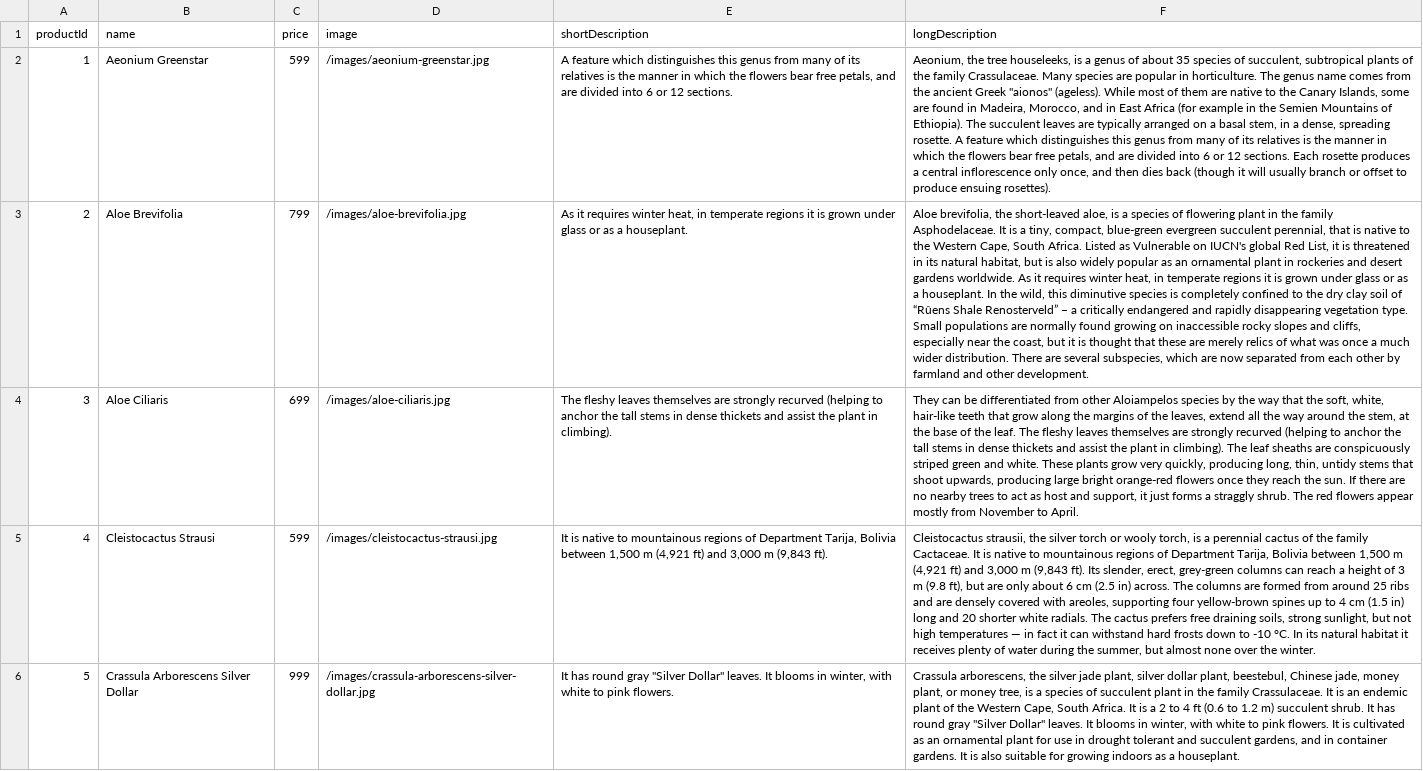
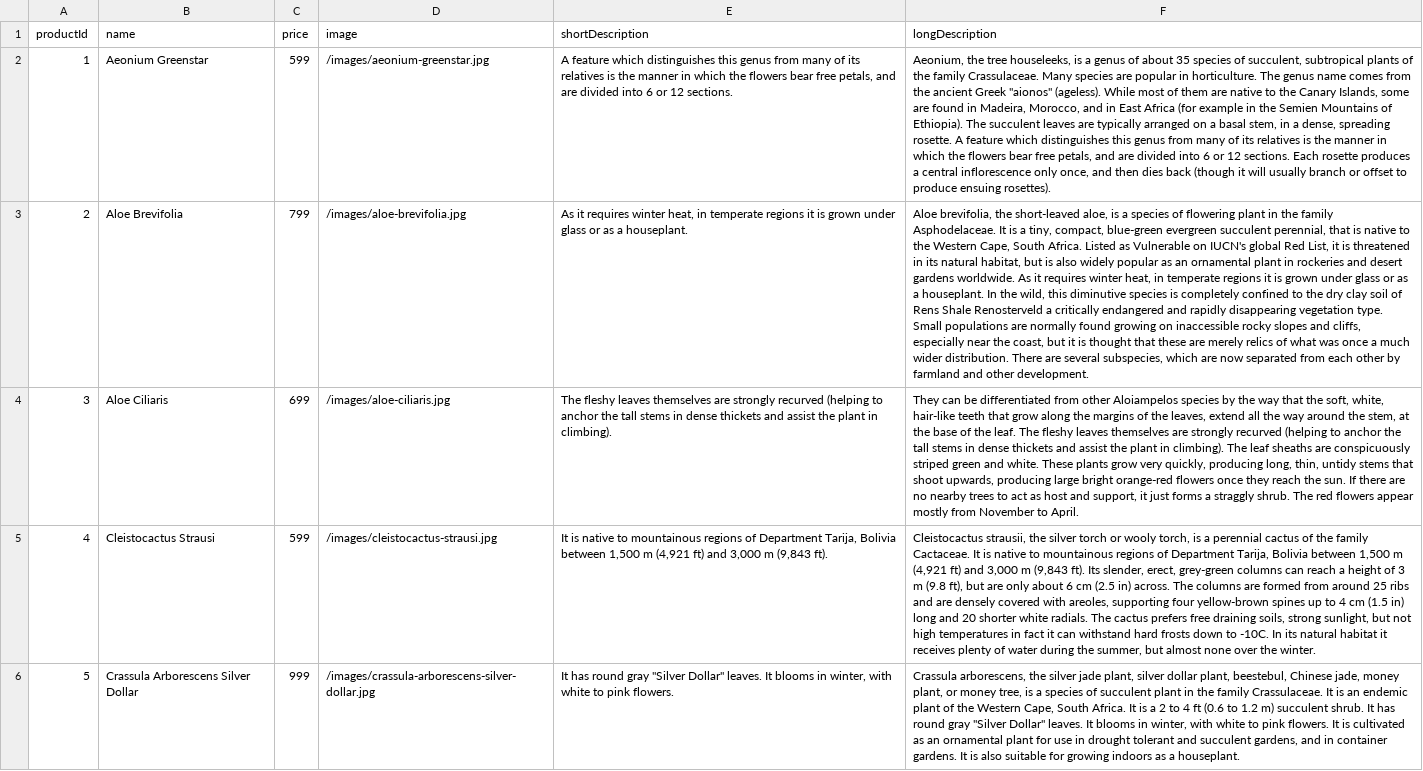
Before and after one commit to kevin-tolentino/succulent-sales-js, a CSV file: products.csv, drawn as a sheet; only a part is shown; the diff covers the shown part only; the diff names each change by its address in the sheet, - before the commit and + after, or states it on an @@ line.

Commit message:
added custom assets and descriptions and removed old default assets

```diff
--- a/products.csv
+++ b/products.csv
-F3 (longDescription): …soil of “Rûens Shale Renosterveld” – a critically…
+F3 (longDescription): …soil of Rens Shale Renosterveld a critically…
-F5 (longDescription): …high temperatures — in fact it can withstand hard frosts down to -10 °C. In its…
+F5 (longDescription): …high temperatures in fact it can withstand hard frosts down to -10C. In its…
```
Also changed, not shown: 2 edited cells elsewhere in this file, 14 other files.
